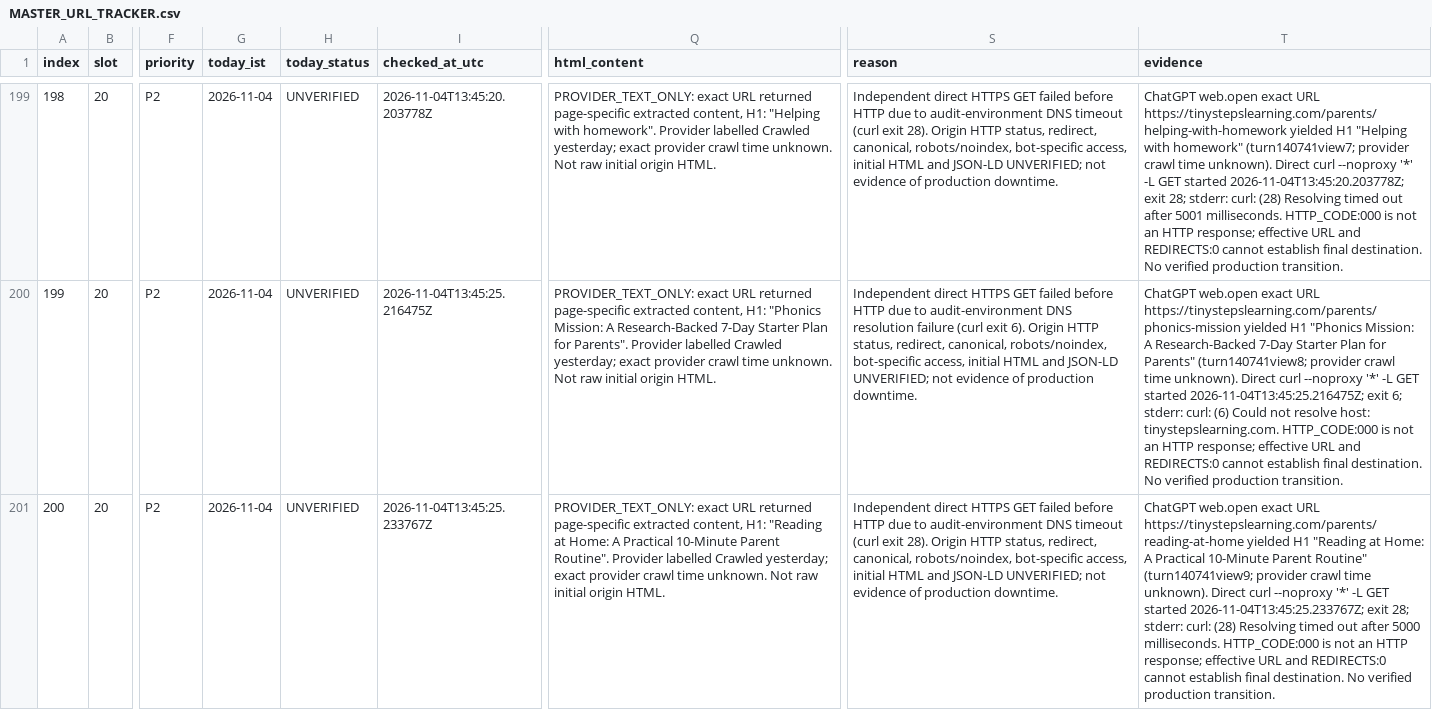
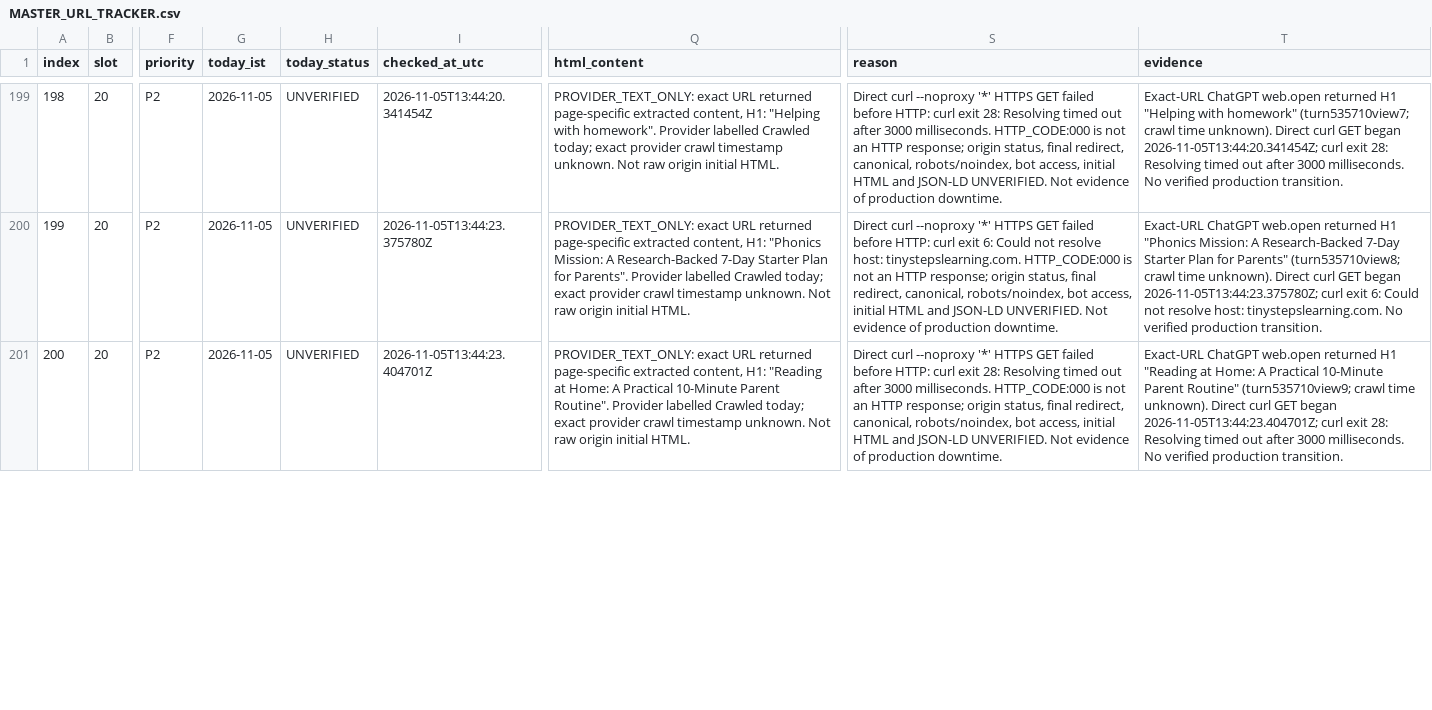
Before and after one commit to tinystepselearning-surya/tinysteps-react-v1, a CSV file: docs/seo/rolling-public-health/MASTER_URL_TRACKER.csv, drawn as a sheet; only a part is shown, gaps mark what is left out; the diff covers the shown part only; the diff names each change by its address in the sheet, - before the commit and + after, or states it on an @@ line.

Commit message:
audit: record 2026-11-05 slot 20 provider retrieval and DNS-limited origin attempts

```diff
--- a/docs/seo/rolling-public-health/MASTER_URL_TRACKER.csv
+++ b/docs/seo/rolling-public-health/MASTER_URL_TRACKER.csv
-G199:G201 (today_ist): 2026-11-04
+G199:G201 (today_ist): 2026-11-05
-I199 (checked_at_utc): 2026-11-04T13:45:20.203778Z
+I199 (checked_at_utc): 2026-11-05T13:44:20.341454Z
-Q199 (html_content): …labelled Crawled yesterday; exact provider crawl time unknown. Not raw initial origin HTML.
+Q199 (html_content): …labelled Crawled today; exact provider crawl timestamp unknown. Not raw origin initial HTML.
-S199 (reason): Independent direct HTTPS GET failed before HTTP due to audit-environment DNS timeout (curl exit 28). Origin HTTP status, redirect, canonical, robots/noindex, bot-specific access, initial HTML and JSON-LD UNVERIFIED; not evidence of…
+S199 (reason): Direct curl --noproxy '*' HTTPS GET failed before HTTP: curl exit 28: Resolving timed out after 3000 milliseconds. HTTP_CODE:000 is not an HTTP response; origin status, final redirect, canonical, robots/noindex, bot access, initial HTML and JSON-LD UNVERIFIED. Not evidence of…
-T199 (evidence): ChatGPT web.open exact URL https://tinystepslearning.com/parents/helping-with-homework yielded H1 "Helping with homework" (turn140741view7; provider crawl time unknown). Direct curl --noproxy '*' -L GET started 2026-11-04T13:45:20.203778Z; exit 28; stderr: curl: (28) Resolving timed out after 5001 milliseconds. HTTP_CODE:000 is not an HTTP response; effective URL and REDIRECTS:0 cannot establish final destination. No verified…
+T199 (evidence): Exact-URL ChatGPT web.open returned H1 "Helping with homework" (turn535710view7; crawl time unknown). Direct curl GET began 2026-11-05T13:44:20.341454Z; curl exit 28: Resolving timed out after 3000 milliseconds. No verified…
-I200 (checked_at_utc): 2026-11-04T13:45:25.216475Z
+I200 (checked_at_utc): 2026-11-05T13:44:23.375780Z
-Q200 (html_content): …labelled Crawled yesterday; exact provider crawl time unknown. Not raw initial origin HTML.
+Q200 (html_content): …labelled Crawled today; exact provider crawl timestamp unknown. Not raw origin initial HTML.
-S200 (reason): Independent direct HTTPS GET failed before HTTP due to audit-environment DNS resolution failure (curl exit 6). Origin HTTP status, redirect, canonical, robots/noindex, bot-specific access, initial HTML and JSON-LD UNVERIFIED; not evidence of…
+S200 (reason): Direct curl --noproxy '*' HTTPS GET failed before HTTP: curl exit 6: Could not resolve host: tinystepslearning.com. HTTP_CODE:000 is not an HTTP response; origin status, final redirect, canonical, robots/noindex, bot access, initial HTML and JSON-LD UNVERIFIED. Not evidence of…
-T200 (evidence): ChatGPT web.open exact URL https://tinystepslearning.com/parents/phonics-mission yielded H1 "Phonics Mission: A Research-Backed 7-Day Starter Plan for Parents" (turn140741view8; provider crawl time unknown). Direct curl --noproxy '*' -L GET started 2026-11-04T13:45:25.216475Z; exit 6; stderr: curl: (6) Could not resolve host: tinystepslearning.com. HTTP_CODE:000 is not an HTTP response; effective URL and REDIRECTS:0 cannot establish final destination. No verified…
+T200 (evidence): Exact-URL ChatGPT web.open returned H1 "Phonics Mission: A Research-Backed 7-Day Starter Plan for Parents" (turn535710view8; crawl time unknown). Direct curl GET began 2026-11-05T13:44:23.375780Z; curl exit 6: Could not resolve host: tinystepslearning.com. No verified…
-I201 (checked_at_utc): 2026-11-04T13:45:25.233767Z
+I201 (checked_at_utc): 2026-11-05T13:44:23.404701Z
-Q201 (html_content): …labelled Crawled yesterday; exact provider crawl time unknown. Not raw initial origin HTML.
+Q201 (html_content): …labelled Crawled today; exact provider crawl timestamp unknown. Not raw origin initial HTML.
-S201 (reason): Independent direct HTTPS GET failed before HTTP due to audit-environment DNS timeout (curl exit 28). Origin HTTP status, redirect, canonical, robots/noindex, bot-specific access, initial HTML and JSON-LD UNVERIFIED; not evidence of…
+S201 (reason): Direct curl --noproxy '*' HTTPS GET failed before HTTP: curl exit 28: Resolving timed out after 3000 milliseconds. HTTP_CODE:000 is not an HTTP response; origin status, final redirect, canonical, robots/noindex, bot access, initial HTML and JSON-LD UNVERIFIED. Not evidence of…
-T201 (evidence): ChatGPT web.open exact URL https://tinystepslearning.com/parents/reading-at-home yielded H1 "Reading at Home: A Practical 10-Minute Parent Routine" (turn140741view9; provider crawl time unknown). Direct curl --noproxy '*' -L GET started 2026-11-04T13:45:25.233767Z; exit 28; stderr: curl: (28) Resolving timed out after 5000 milliseconds. HTTP_CODE:000 is not an HTTP response; effective URL and REDIRECTS:0 cannot establish final destination. No verified…
+T201 (evidence): Exact-URL ChatGPT web.open returned H1 "Reading at Home: A Practical 10-Minute Parent Routine" (turn535710view9; crawl time unknown). Direct curl GET began 2026-11-05T13:44:23.404701Z; curl exit 28: Resolving timed out after 3000 milliseconds. No verified…
```
Also changed, not shown: 45 edited cells elsewhere in this file.
